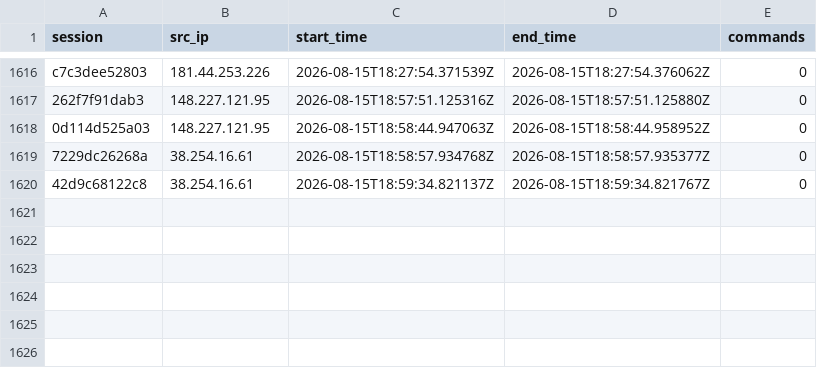
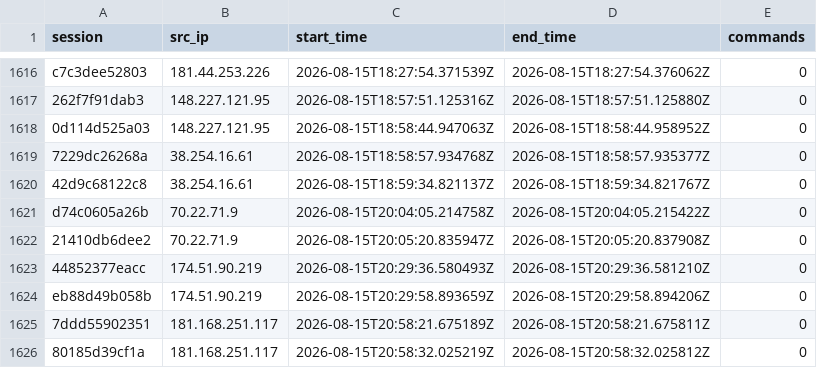
Before and after one commit to Prabhath-de/AWS_Honeypot, a CSV file: data/processed/session_summary.csv, drawn as a sheet; only a part is shown, gaps mark what is left out.

```diff
--- a/data/processed/session_summary.csv
+++ b/data/processed/session_summary.csv
@@ -1620 +1620,7 @@ c7c3dee52803,181.44.253.226,2026-08-15T18:27:54.371539Z,2026-08-15T18:27:54.3760
 42d9c68122c8,38.254.16.61,2026-08-15T18:59:34.821137Z,2026-08-15T18:59:34.821767Z,0
+d74c0605a26b,70.22.71.9,2026-08-15T20:04:05.214758Z,2026-08-15T20:04:05.215422Z,0
+21410db6dee2,70.22.71.9,2026-08-15T20:05:20.835947Z,2026-08-15T20:05:20.837908Z,0
+44852377eacc,174.51.90.219,2026-08-15T20:29:36.580493Z,2026-08-15T20:29:36.581210Z,0
+eb88d49b058b,174.51.90.219,2026-08-15T20:29:58.893659Z,2026-08-15T20:29:58.894206Z,0
+7ddd55902351,181.168.251.117,2026-08-15T20:58:21.675189Z,2026-08-15T20:58:21.675811Z,0
+80185d39cf1a,181.168.251.117,2026-08-15T20:58:32.025219Z,2026-08-15T20:58:32.025812Z,0
```
Also changed, not shown: data/processed/geoip_asn.csv, 3 other files.
